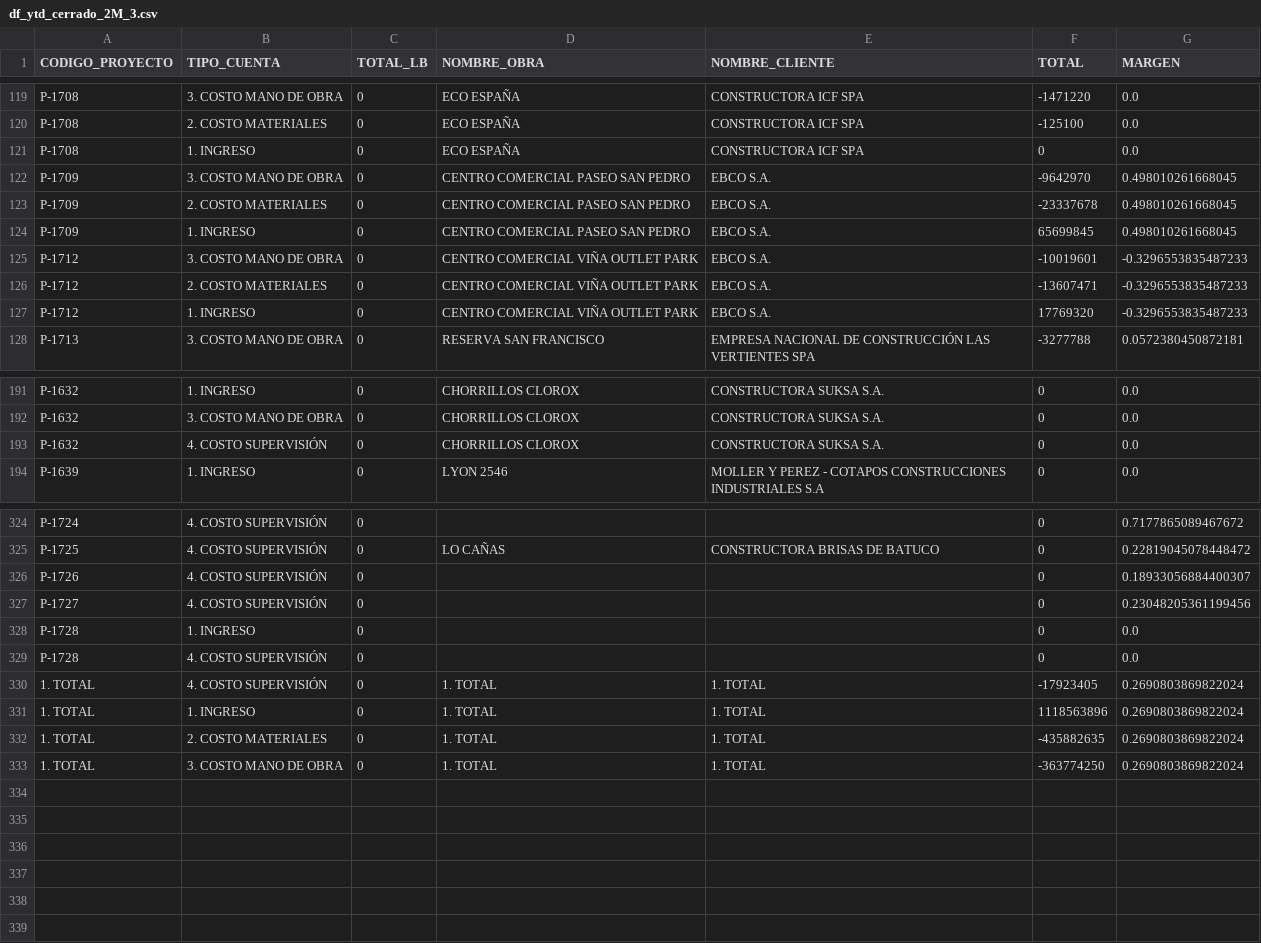
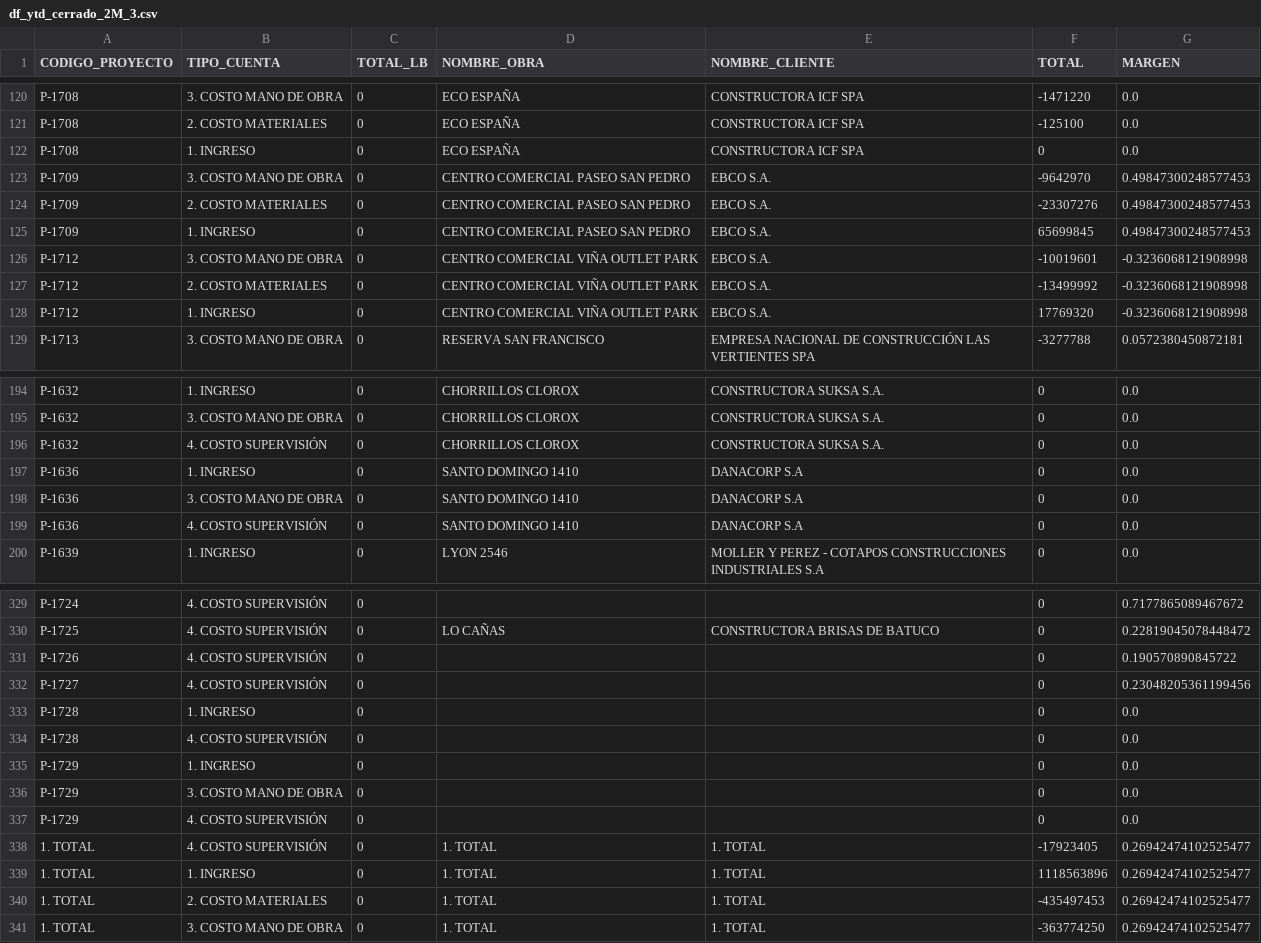
Before and after one commit to gsesa/Proyecto_Python_Schutz_V2, a CSV file: archivos_respaldo/df_ytd_cerrado_2M_3.csv, drawn as a sheet; only a part is shown, gaps mark what is left out; the diff covers the shown part only.

```diff
--- a/archivos_respaldo/df_ytd_cerrado_2M_3.csv
+++ b/archivos_respaldo/df_ytd_cerrado_2M_3.csv
@@ -121,8 +122,8 @@ P-1708,2. COSTO MATERIALES,0,ECO ESPAÑA,CONSTRUCTORA ICF SPA,-125100,0.0
 P-1708,1. INGRESO,0,ECO ESPAÑA,CONSTRUCTORA ICF SPA,0,0.0
-P-1709,3. COSTO MANO DE OBRA,0,CENTRO COMERCIAL PASEO SAN PEDRO,EBCO S.A.,-9642970,0.498010261668045
-P-1709,2. COSTO MATERIALES,0,CENTRO COMERCIAL PASEO SAN PEDRO,EBCO S.A.,-23337678,0.498010261668045
-P-1709,1. INGRESO,0,CENTRO COMERCIAL PASEO SAN PEDRO,EBCO S.A.,65699845,0.498010261668045
-P-1712,3. COSTO MANO DE OBRA,0,CENTRO COMERCIAL VIÑA OUTLET PARK,EBCO S.A.,-10019601,-0.3296553835487233
-P-1712,2. COSTO MATERIALES,0,CENTRO COMERCIAL VIÑA OUTLET PARK,EBCO S.A.,-13607471,-0.3296553835487233
-P-1712,1. INGRESO,0,CENTRO COMERCIAL VIÑA OUTLET PARK,EBCO S.A.,17769320,-0.3296553835487233
+P-1709,3. COSTO MANO DE OBRA,0,CENTRO COMERCIAL PASEO SAN PEDRO,EBCO S.A.,-9642970,0.49847300248577453
+P-1709,2. COSTO MATERIALES,0,CENTRO COMERCIAL PASEO SAN PEDRO,EBCO S.A.,-23307276,0.49847300248577453
+P-1709,1. INGRESO,0,CENTRO COMERCIAL PASEO SAN PEDRO,EBCO S.A.,65699845,0.49847300248577453
+P-1712,3. COSTO MANO DE OBRA,0,CENTRO COMERCIAL VIÑA OUTLET PARK,EBCO S.A.,-10019601,-0.3236068121908998
+P-1712,2. COSTO MATERIALES,0,CENTRO COMERCIAL VIÑA OUTLET PARK,EBCO S.A.,-13499992,-0.3236068121908998
+P-1712,1. INGRESO,0,CENTRO COMERCIAL VIÑA OUTLET PARK,EBCO S.A.,17769320,-0.3236068121908998
 P-1713,3. COSTO MANO DE OBRA,0,RESERVA SAN FRANCISCO,EMPRESA NACIONAL DE CONSTRUCCIÓN LAS VERTIENTES SPA,-3277788,0.0572380450872181
@@ -193,2 +196,5 @@ P-1632,3. COSTO MANO DE OBRA,0,CHORRILLOS CLOROX,CONSTRUCTORA SUKSA S.A.,0,0.0
 P-1632,4. COSTO SUPERVISIÓN,0,CHORRILLOS CLOROX,CONSTRUCTORA SUKSA S.A.,0,0.0
+P-1636,1. INGRESO,0,SANTO DOMINGO 1410,DANACORP S.A,0,0.0
+P-1636,3. COSTO MANO DE OBRA,0,SANTO DOMINGO 1410,DANACORP S.A,0,0.0
+P-1636,4. COSTO SUPERVISIÓN,0,SANTO DOMINGO 1410,DANACORP S.A,0,0.0
 P-1639,1. INGRESO,0,LYON 2546,MOLLER Y PEREZ - COTAPOS CONSTRUCCIONES INDUSTRIALES S.A,0,0.0
@@ -325,3 +330,3 @@ P-1724,4. COSTO SUPERVISIÓN,0,,,0,0.7177865089467672
 P-1725,4. COSTO SUPERVISIÓN,0,LO CAÑAS,CONSTRUCTORA BRISAS DE BATUCO,0,0.22819045078448472
-P-1726,4. COSTO SUPERVISIÓN,0,,,0,0.18933056884400307
+P-1726,4. COSTO SUPERVISIÓN,0,,,0,0.190570890845722
 P-1727,4. COSTO SUPERVISIÓN,0,,,0,0.23048205361199456
@@ -329,5 +334,8 @@ P-1728,1. INGRESO,0,,,0,0.0
 P-1728,4. COSTO SUPERVISIÓN,0,,,0,0.0
-1. TOTAL,4. COSTO SUPERVISIÓN,0,1. TOTAL,1. TOTAL,-17923405,0.2690803869822024
-1. TOTAL,1. INGRESO,0,1. TOTAL,1. TOTAL,1118563896,0.2690803869822024
-1. TOTAL,2. COSTO MATERIALES,0,1. TOTAL,1. TOTAL,-435882635,0.2690803869822024
-1. TOTAL,3. COSTO MANO DE OBRA,0,1. TOTAL,1. TOTAL,-363774250,0.2690803869822024
+P-1729,1. INGRESO,0,,,0,0.0
+P-1729,3. COSTO MANO DE OBRA,0,,,0,0.0
+P-1729,4. COSTO SUPERVISIÓN,0,,,0,0.0
+1. TOTAL,4. COSTO SUPERVISIÓN,0,1. TOTAL,1. TOTAL,-17923405,0.26942474102525477
+1. TOTAL,1. INGRESO,0,1. TOTAL,1. TOTAL,1118563896,0.26942474102525477
+1. TOTAL,2. COSTO MATERIALES,0,1. TOTAL,1. TOTAL,-435497453,0.26942474102525477
+1. TOTAL,3. COSTO MANO DE OBRA,0,1. TOTAL,1. TOTAL,-363774250,0.26942474102525477
```
Also changed, not shown: 2 added rows, 1 moved row and 21 edited cells elsewhere in this file, archivos_respaldo/df_ytd_cerrado3.csv, df_tabla_prespuesto.csv, 20 other files.
